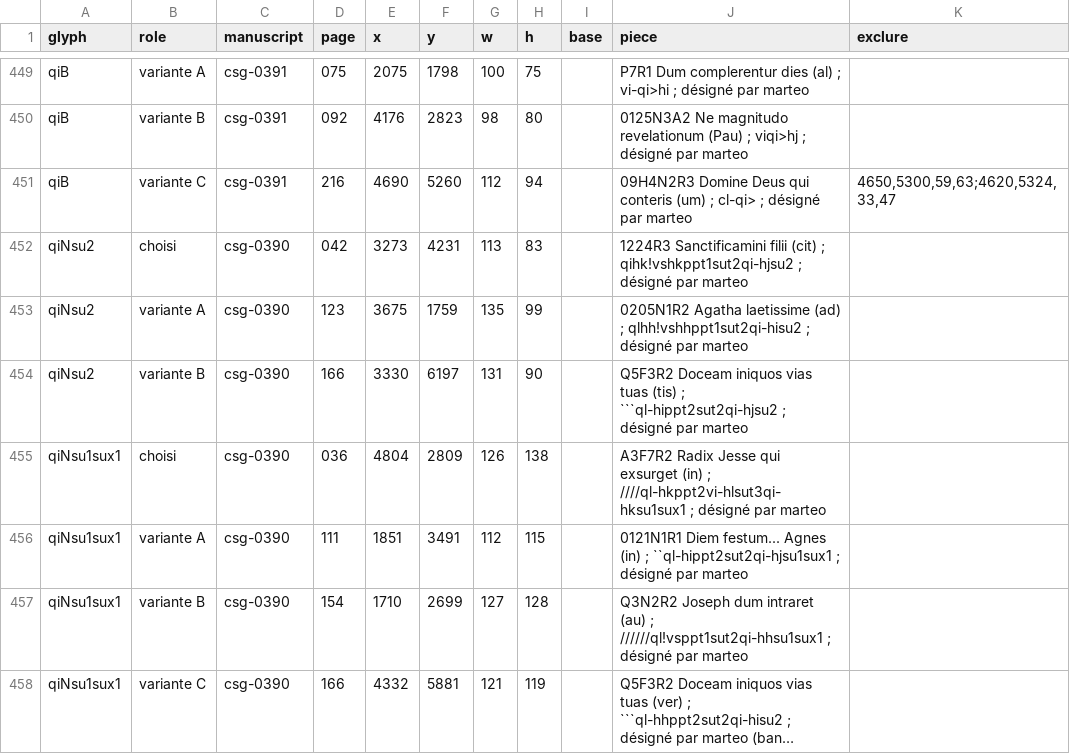
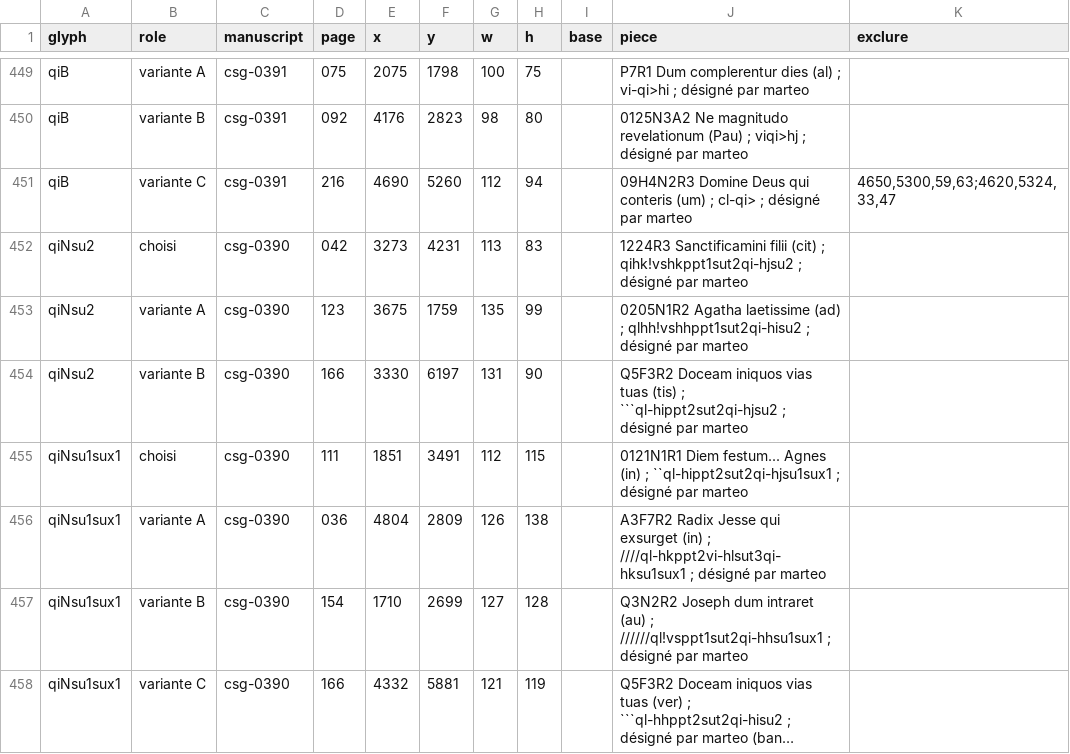
Before and after one commit to Nocturnale-Romanum/tooling, a CSV file: .claude/skills/grehartker/sources/exemplaires.csv, drawn as a sheet; only a part is shown, gaps mark what is left out; long unchanged cells end in …; removed rows and columns are numbered as before the commit, all else as after; the diff names each change by its address in the sheet, - before the commit and + after, or states it on an @@ line.

```diff
--- a/.claude/skills/grehartker/sources/exemplaires.csv
+++ b/.claude/skills/grehartker/sources/exemplaires.csv
-row 455: qiNsu1sux1 | choisi | csg-0390 | 036 | 4804 | 2809 | 126 | 138 |  | A3F7R2 Radix Jesse qui exsurget (in) ; ////ql-hkppt2vi-hlsut3qi-hksu1sux1 ; désigné par marteo
-B455 (role): variante A
+B455 (role): choisi
+row 456: qiNsu1sux1 | variante A | csg-0390 | 036 | 4804 | 2809 | 126 | 138 |  | A3F7R2 Radix Jesse qui exsurget (in) ; ////ql-hkppt2vi-hlsut3qi-hksu1sux1 ; désigné par marteo
```
